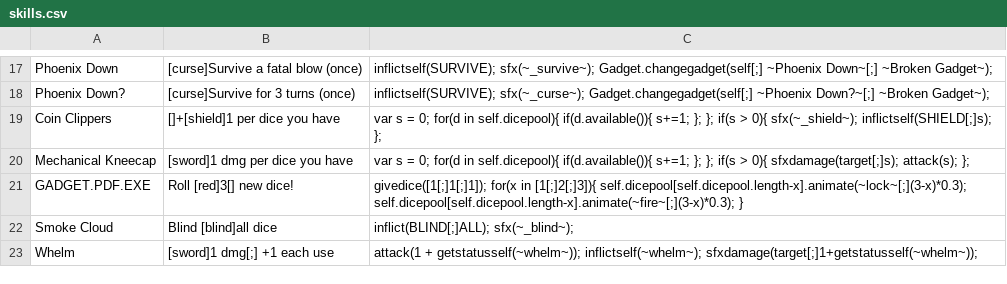
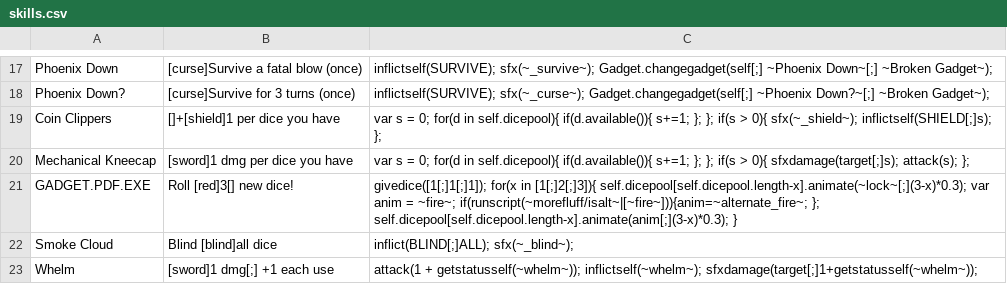
Before and after one commit to JuniorUdale/MoreFluff, a CSV file: _append/data/text/skills.csv, drawn as a sheet; only a part is shown, gaps mark what is left out.

```diff
--- a/_append/data/text/skills.csv
+++ b/_append/data/text/skills.csv
@@ -20,3 +20,3 @@ Coin Clippers,[]+[shield]1 per dice you have,var s = 0; for(d in self.dicepool){
 Mechanical Kneecap,[sword]1 dmg per dice you have,var s = 0; for(d in self.dicepool){ if(d.available()){ s+=1; }; }; if(s > 0){ sfxdamage(target[;]s); attack(s); };
-GADGET.PDF.EXE,Roll [red]3[] new dice!,givedice([1[;]1[;]1]); for(x in [1[;]2[;]3]){ self.dicepool[self.dicepool.length-x].animate(~lock~[;](3-x)*0.3); self.dicepool[self.dicepool.length-x].animate(~fire~[;](3-x)*0.3); }
+GADGET.PDF.EXE,Roll [red]3[] new dice!,givedice([1[;]1[;]1]); for(x in [1[;]2[;]3]){ self.dicepool[self.dicepool.length-x].animate(~lock~[;](3-x)*0.3); var anim = ~fire~; if(runscript(~morefluff/isalt~|[~fire~])){anim=~alternate_fire~; }; self.dicepool[self.dicepool.length-x].animate(anim[;](3-x)*0.3); }
 Smoke Cloud,Blind [blind]all dice,inflict(BLIND[;]ALL); sfx(~_blind~);
```
Also changed, not shown: _append/data/text/statuseffects.csv, _append/data/text/symbols.csv, 3 other files.
